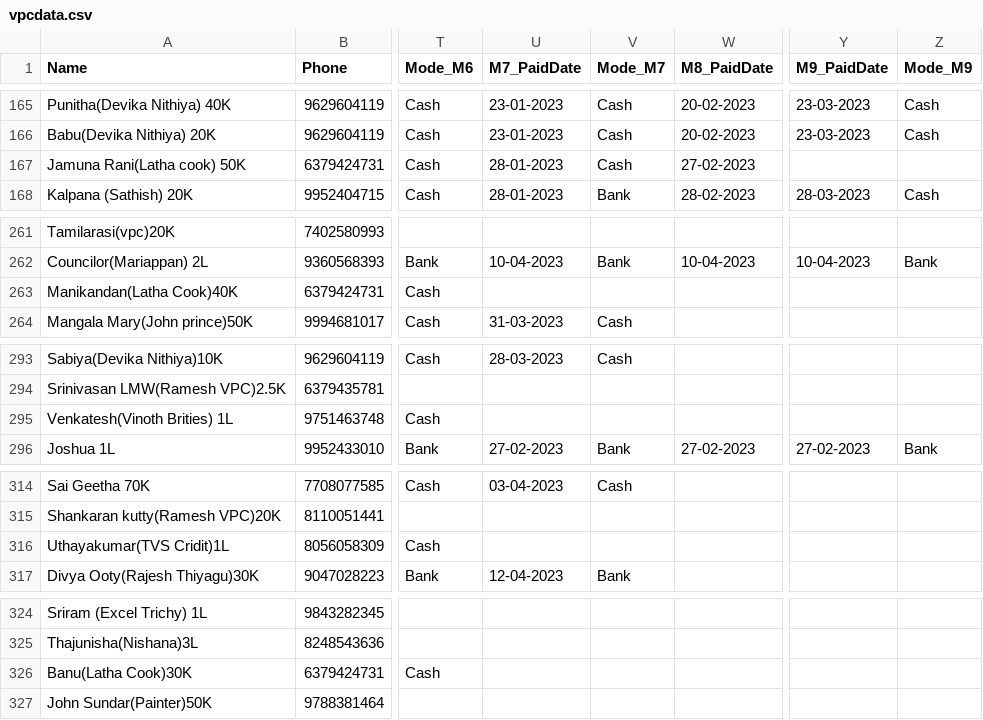
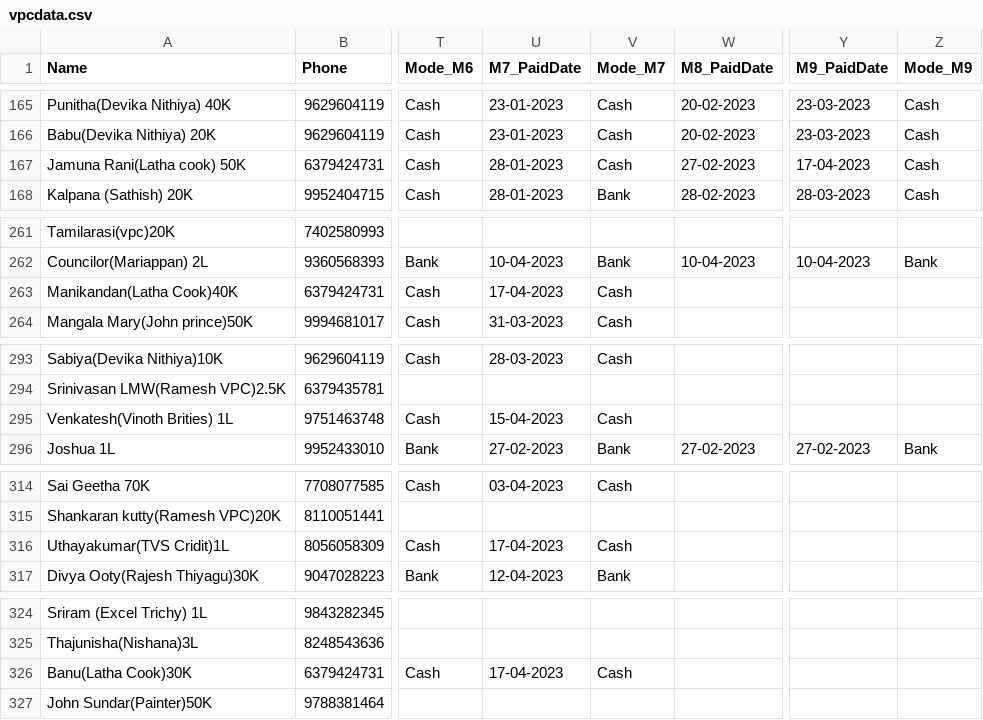
Before and after one commit to vpcfinanciers/vpc, a CSV file: vpcdata.csv, drawn as a sheet; only a part is shown, gaps mark what is left out; the diff covers the shown part only; the diff names each change by its address in the sheet, - before the commit and + after, or states it on an @@ line.

```diff
--- a/vpcdata.csv
+++ b/vpcdata.csv
-Y167 (M9_PaidDate): (empty)
+Y167 (M9_PaidDate): 17-04-2023
-Z167 (Mode_M9): (empty)
+Z167 (Mode_M9): Cash
-U263 (M7_PaidDate): (empty)
+U263 (M7_PaidDate): 17-04-2023
-V263 (Mode_M7): (empty)
+V263 (Mode_M7): Cash
-U295 (M7_PaidDate): (empty)
+U295 (M7_PaidDate): 15-04-2023
-V295 (Mode_M7): (empty)
+V295 (Mode_M7): Cash
-U316 (M7_PaidDate): (empty)
+U316 (M7_PaidDate): 17-04-2023
-V316 (Mode_M7): (empty)
+V316 (Mode_M7): Cash
-U326 (M7_PaidDate): (empty)
+U326 (M7_PaidDate): 17-04-2023
-V326 (Mode_M7): (empty)
+V326 (Mode_M7): Cash
```
Also changed, not shown: 5 added rows, 1 removed row and 43 edited cells elsewhere in this file.
